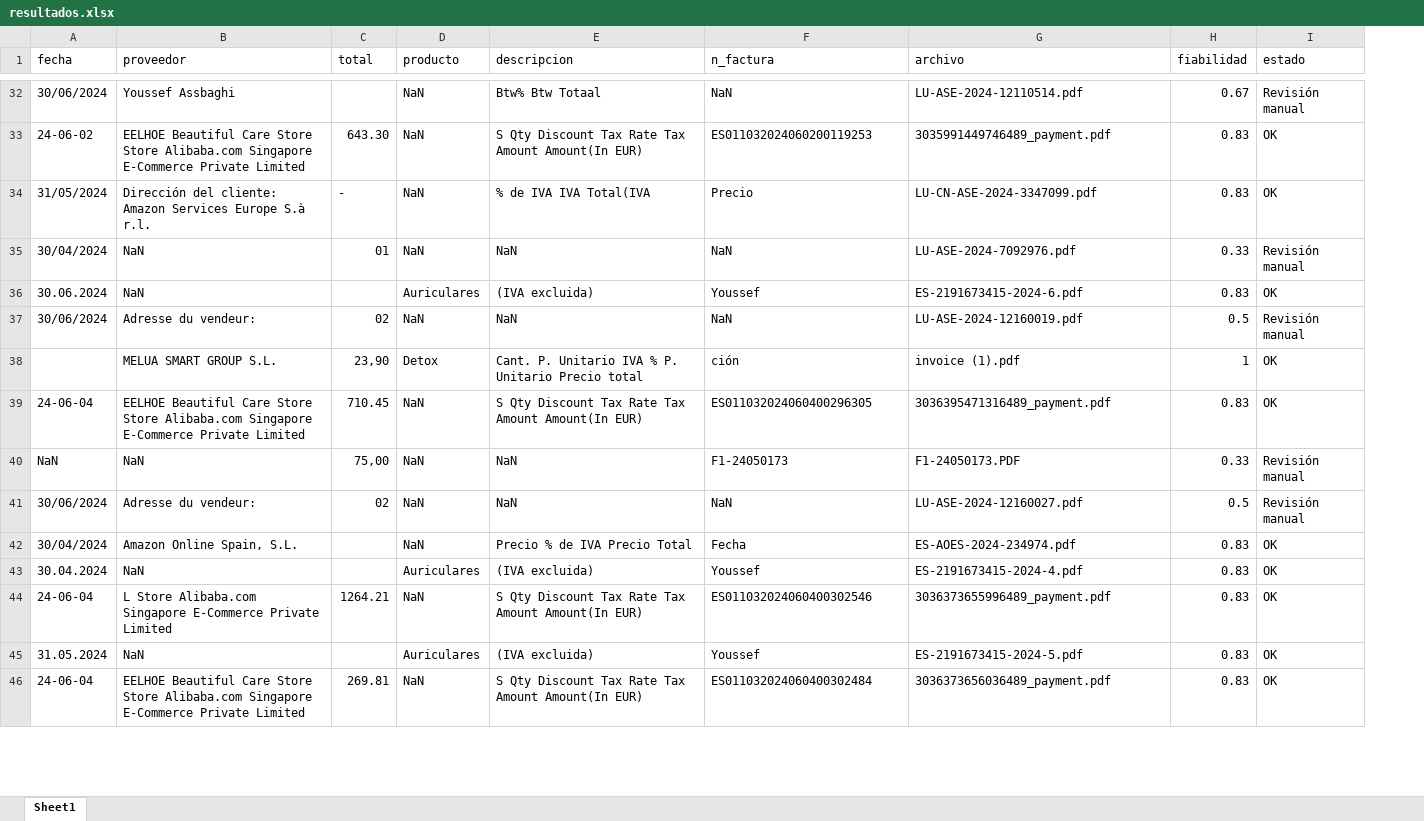
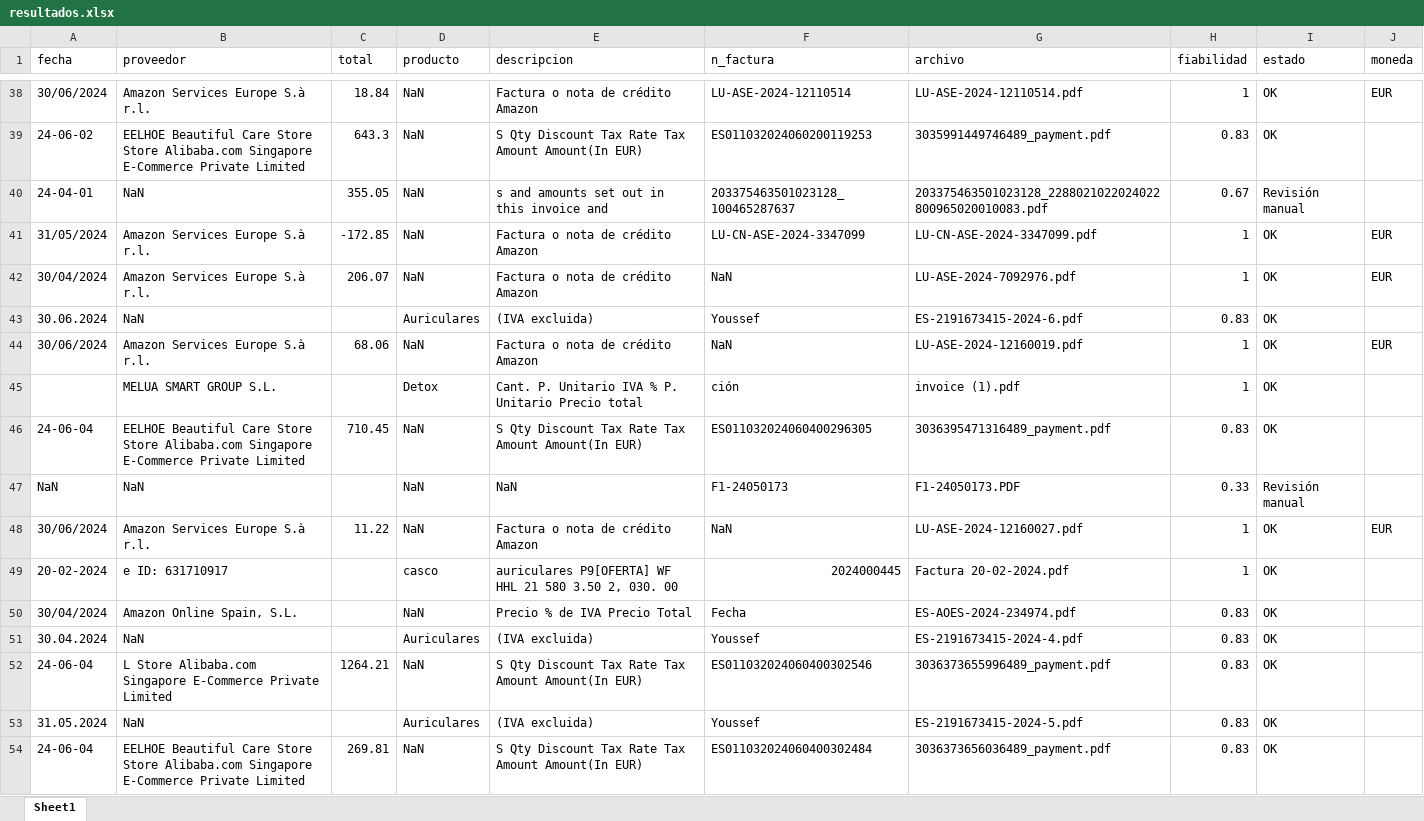
Before and after one commit to andreadereque/invoice-scan, an Excel workbook: output/resultados.xlsx, sheet Sheet1, drawn as a sheet; only a part is shown, gaps mark what is left out; values as stored, in another font and other column widths than the file's, no cell formats; addresses are those after the commit; the diff covers the shown part only; the diff names each change by its address in the sheet, - before the commit and + after, or states it on an @@ line.

```diff
--- a/output/resultados.xlsx (sheet Sheet1)
+++ b/output/resultados.xlsx (sheet Sheet1)
+column J (moneda), row 38: EUR; rows 41-48: EUR | EUR |  | EUR |  |  |  | EUR
-B38 (proveedor): Youssef Assbaghi
+B38 (proveedor): Amazon Services Europe S.à r.l.
-C38 (total): (empty)
+C38 (total): 18.84
-E38 (descripcion): Btw% Btw Totaal
+E38 (descripcion): Factura o nota de crédito Amazon
-F38 (n_factura): NaN
+F38 (n_factura): LU-ASE-2024-12110514
-H38 (fiabilidad): 0.67
+H38 (fiabilidad): 1
-I38 (estado): Revisión manual
+I38 (estado): OK
-C39 (total): 643.30
+C39 (total): 643.3
+row 40: 24-04-01 | NaN | 355.05 | NaN | s and amounts set out in this invoice and | 203375463501023128_100465287637 | 203375463501023128_2288021022024022800965020010083.pdf | 0.67 | Revisión manual
-B41 (proveedor): Dirección del cliente: Amazon Services Europe S.à r.l.
+B41 (proveedor): Amazon Services Europe S.à r.l.
-C41 (total): -
+C41 (total): -172.85
-E41 (descripcion): % de IVA IVA Total(IVA
+E41 (descripcion): Factura o nota de crédito Amazon
-F41 (n_factura): Precio
+F41 (n_factura): LU-CN-ASE-2024-3347099
-H41 (fiabilidad): 0.83
+H41 (fiabilidad): 1
-B42 (proveedor): NaN
+B42 (proveedor): Amazon Services Europe S.à r.l.
-C42 (total): 01
+C42 (total): 206.07
-E42 (descripcion): NaN
+E42 (descripcion): Factura o nota de crédito Amazon
-H42 (fiabilidad): 0.33
+H42 (fiabilidad): 1
-I42 (estado): Revisión manual
+I42 (estado): OK
-B44 (proveedor): Adresse du vendeur:
+B44 (proveedor): Amazon Services Europe S.à r.l.
-C44 (total): 02
+C44 (total): 68.06
-E44 (descripcion): NaN
+E44 (descripcion): Factura o nota de crédito Amazon
-H44 (fiabilidad): 0.5
+H44 (fiabilidad): 1
-I44 (estado): Revisión manual
+I44 (estado): OK
-C45 (total): 23,90
+C45 (total): (empty)
-C47 (total): 75,00
+C47 (total): (empty)
-B48 (proveedor): Adresse du vendeur:
+B48 (proveedor): Amazon Services Europe S.à r.l.
-C48 (total): 02
+C48 (total): 11.22
-E48 (descripcion): NaN
+E48 (descripcion): Factura o nota de crédito Amazon
-H48 (fiabilidad): 0.5
+H48 (fiabilidad): 1
-I48 (estado): Revisión manual
+I48 (estado): OK
+row 49: 20-02-2024 | e ID: 631710917 |  | casco | auriculares P9[OFERTA] WF HHL 21 580 3.50 2, 030. 00 | 2024000445 | Factura 20-02-2024.pdf | 1 | OK
```
Also changed, not shown: 39 added rows, 22 removed rows and 220 edited cells elsewhere in this sheet, cell formats, 5 other files.
